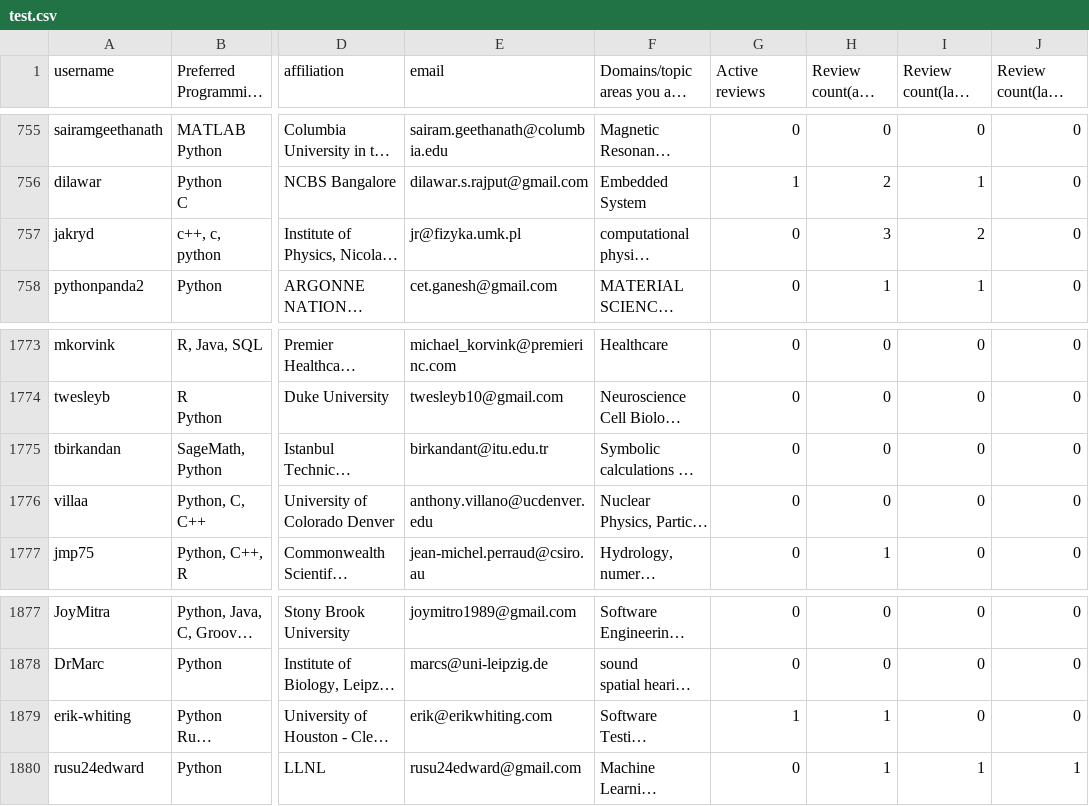
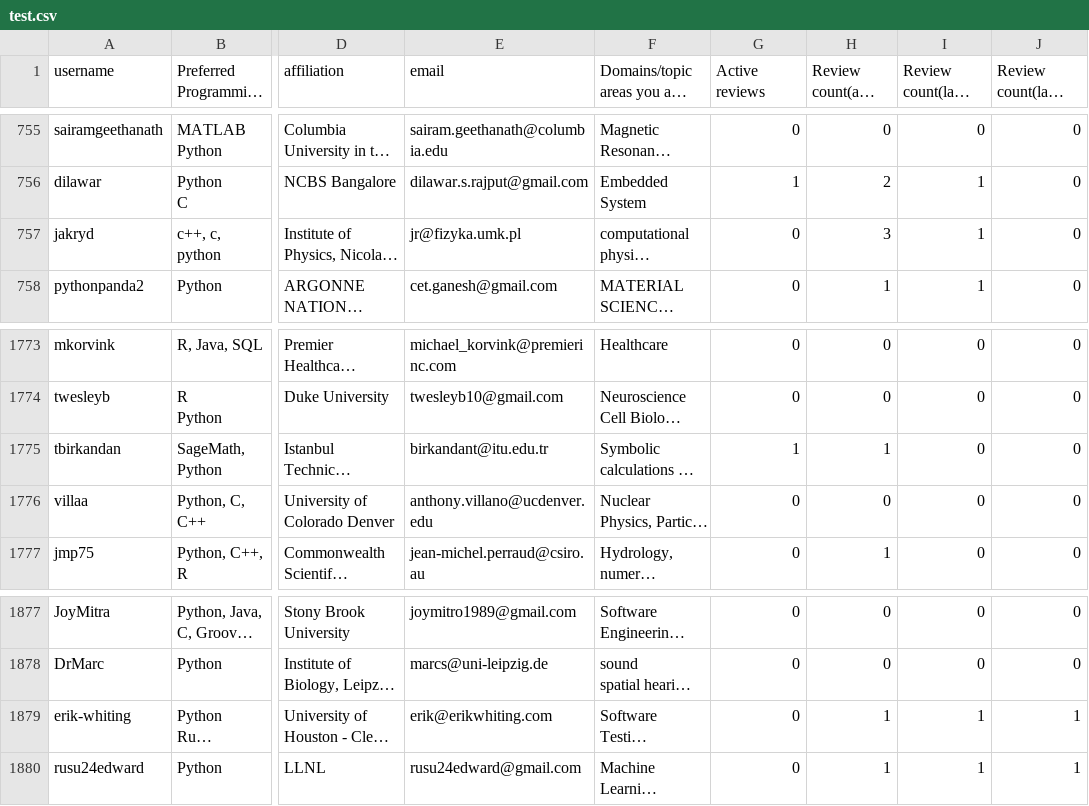
Before and after one commit to arjunsavel/CV, a CSV file: scripts/test.csv, drawn as a sheet; only a part is shown, gaps mark what is left out; long unchanged cells end in …; the diff covers the shown part only; the diff names each change by its address in the sheet, - before the commit and + after, or states it on an @@ line.

```diff
--- a/scripts/test.csv
+++ b/scripts/test.csv
-I757 (Review count(last year)): 2
+I757 (Review count(last year)): 1
-G1775 (Active reviews): 0
+G1775 (Active reviews): 1
-H1775 (Review count(all time)): 0
+H1775 (Review count(all time)): 1
-G1879 (Active reviews): 1
+G1879 (Active reviews): 0
-I1879 (Review count(last year)): 0
+I1879 (Review count(last year)): 1
-J1879 (Review count(last quarter)): 0
+J1879 (Review count(last quarter)): 1
```
Also changed, not shown: 2 added rows and 20 edited cells elsewhere in this file.
